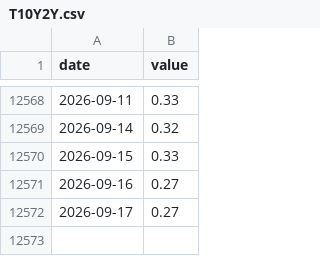
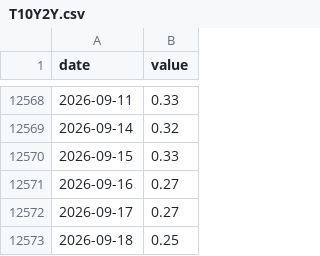
Before and after one commit to cyby2000/fred-relay, a CSV file: data/T10Y2Y.csv, drawn as a sheet; only a part is shown, gaps mark what is left out.

```diff
--- a/data/T10Y2Y.csv
+++ b/data/T10Y2Y.csv
@@ -12572 +12572,2 @@ date,value
 2026-09-17,0.27
+2026-09-18,0.25
```
Also changed, not shown: data/NASDAQCOM.csv, data/VIXCLS.csv.
